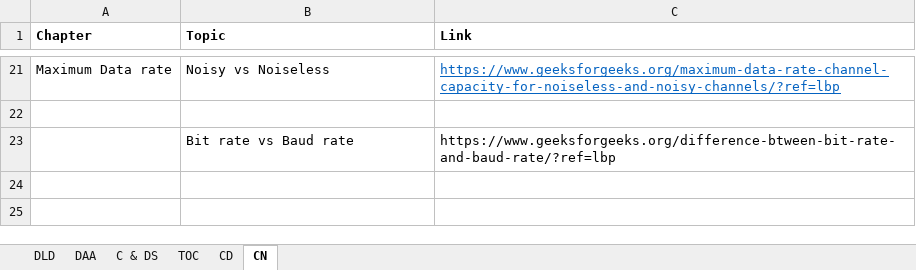
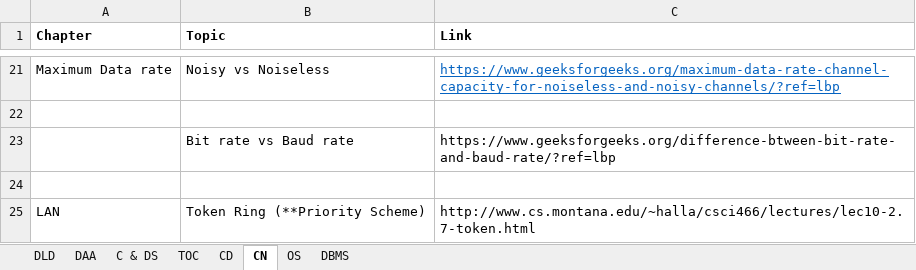
Before and after one commit to 5war00p/GATE_CS_2021, an Excel workbook: Prepared_Links/Subjects_Concepts_Links.xlsx, sheet CN, drawn as a sheet; only a part is shown, gaps mark what is left out; values as stored, in another font and other column widths than the file's, no borders; the diff names each change by its address in the sheet, - before the commit and + after, or states it on an @@ line.

```diff
--- a/Prepared_Links/Subjects_Concepts_Links.xlsx (sheet CN)
+++ b/Prepared_Links/Subjects_Concepts_Links.xlsx (sheet CN)
+sheet tab: OS
+sheet tab: DBMS
+row 24: (empty)
+row 25: LAN | Token Ring (**Priority Scheme) | http://www.cs.montana.edu/~halla/csci466/lectures/lec10-2.7-token.html
```
Also changed, not shown: Strategy_Stuff/Our_Pace.xlsx.
